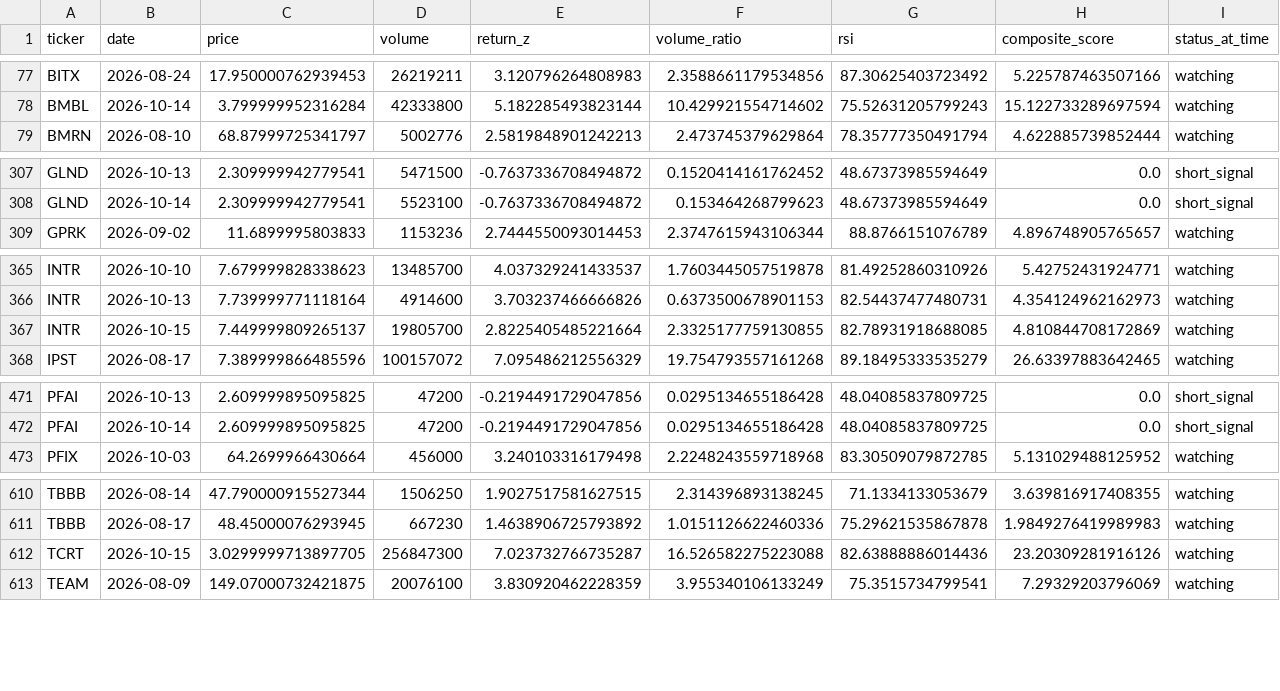
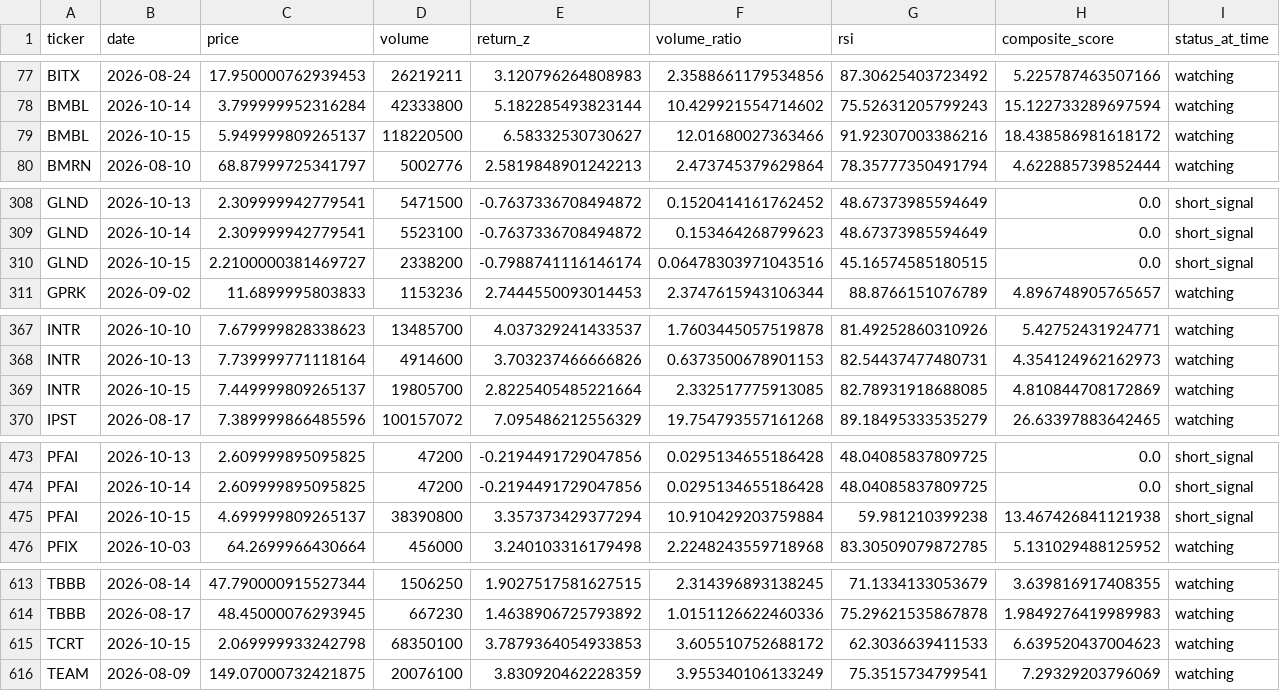
Before and after one commit to kgb1970-gh/stock-crash-tracker, a CSV file: data/watchlist_history.csv, drawn as a sheet; only a part is shown, gaps mark what is left out.

```diff
--- a/data/watchlist_history.csv
+++ b/data/watchlist_history.csv
@@ -78,2 +78,3 @@ BITX,2026-08-24,17.950000762939453,26219211,3.120796264808983,2.3588661179534856
 BMBL,2026-10-14,3.799999952316284,42333800,5.182285493823144,10.429921554714602,75.52631205799243,15.122733289697594,watching
+BMBL,2026-10-15,5.949999809265137,118220500,6.58332530730627,12.01680027363466,91.92307003386216,18.438586981618172,watching
 BMRN,2026-08-10,68.87999725341797,5002776,2.5819848901242213,2.473745379629864,78.35777350491794,4.622885739852444,watching
@@ -308,2 +309,3 @@ GLND,2026-10-13,2.309999942779541,5471500,-0.7637336708494872,0.1520414161762452
 GLND,2026-10-14,2.309999942779541,5523100,-0.7637336708494872,0.153464268799623,48.67373985594649,0.0,short_signal
+GLND,2026-10-15,2.2100000381469727,2338200,-0.7988741116146174,0.06478303971043516,45.16574585180515,0.0,short_signal
 GPRK,2026-09-02,11.6899995803833,1153236,2.7444550093014453,2.3747615943106344,88.8766151076789,4.896748905765657,watching
@@ -366,3 +368,3 @@ INTR,2026-10-10,7.679999828338623,13485700,4.037329241433537,1.7603445057519878,
 INTR,2026-10-13,7.739999771118164,4914600,3.703237466666826,0.6373500678901153,82.54437477480731,4.354124962162973,watching
-INTR,2026-10-15,7.449999809265137,19805700,2.8225405485221664,2.3325177759130855,82.78931918688085,4.810844708172869,watching
+INTR,2026-10-15,7.449999809265137,19805700,2.8225405485221664,2.332517775913085,82.78931918688085,4.810844708172869,watching
 IPST,2026-08-17,7.389999866485596,100157072,7.095486212556329,19.754793557161268,89.18495333535279,26.63397883642465,watching
@@ -472,2 +474,3 @@ PFAI,2026-10-13,2.609999895095825,47200,-0.2194491729047856,0.0295134655186428,4
 PFAI,2026-10-14,2.609999895095825,47200,-0.2194491729047856,0.0295134655186428,48.04085837809725,0.0,short_signal
+PFAI,2026-10-15,4.699999809265137,38390800,3.357373429377294,10.910429203759884,59.981210399238,13.467426841121938,short_signal
 PFIX,2026-10-03,64.2699966430664,456000,3.240103316179498,2.2248243559718968,83.30509079872785,5.131029488125952,watching
@@ -611,3 +614,3 @@ TBBB,2026-08-14,47.790000915527344,1506250,1.9027517581627515,2.314396893138245,
 TBBB,2026-08-17,48.45000076293945,667230,1.4638906725793892,1.0151126622460336,75.29621535867878,1.9849276419989983,watching
-TCRT,2026-10-15,3.0299999713897705,256847300,7.023732766735287,16.526582275223088,82.63888886014436,23.20309281916126,watching
+TCRT,2026-10-15,2.069999933242798,68350100,3.7879364054933853,3.605510752688172,62.3036639411533,6.639520437004623,watching
 TEAM,2026-08-09,149.07000732421875,20076100,3.830920462228359,3.955340106133249,75.3515734799541,7.29329203796069,watching
```
Also changed, not shown: data/alerts.csv, data/indicators.csv, 2 other files.
